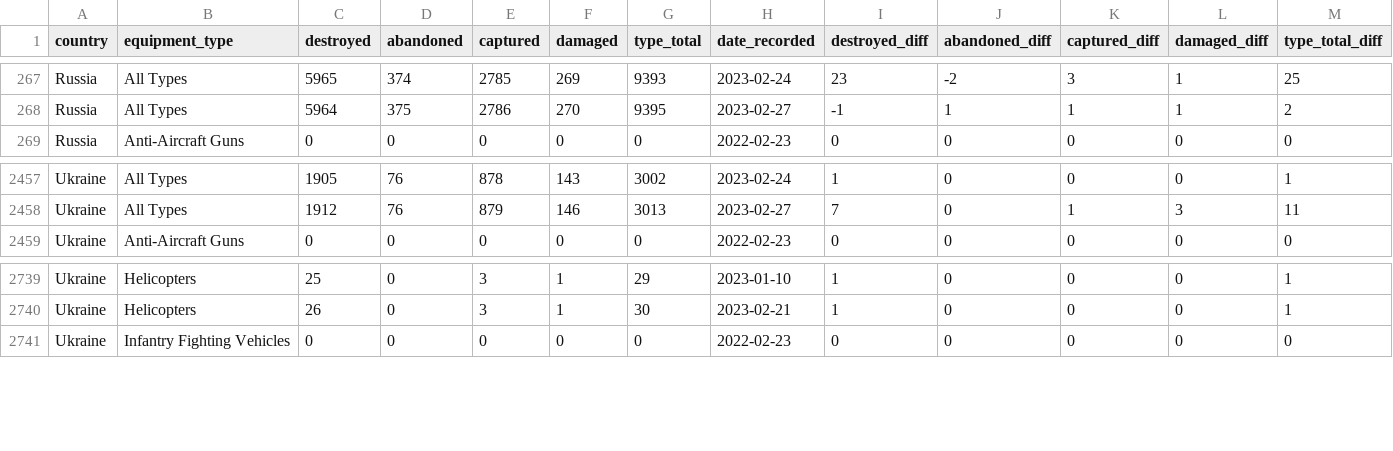
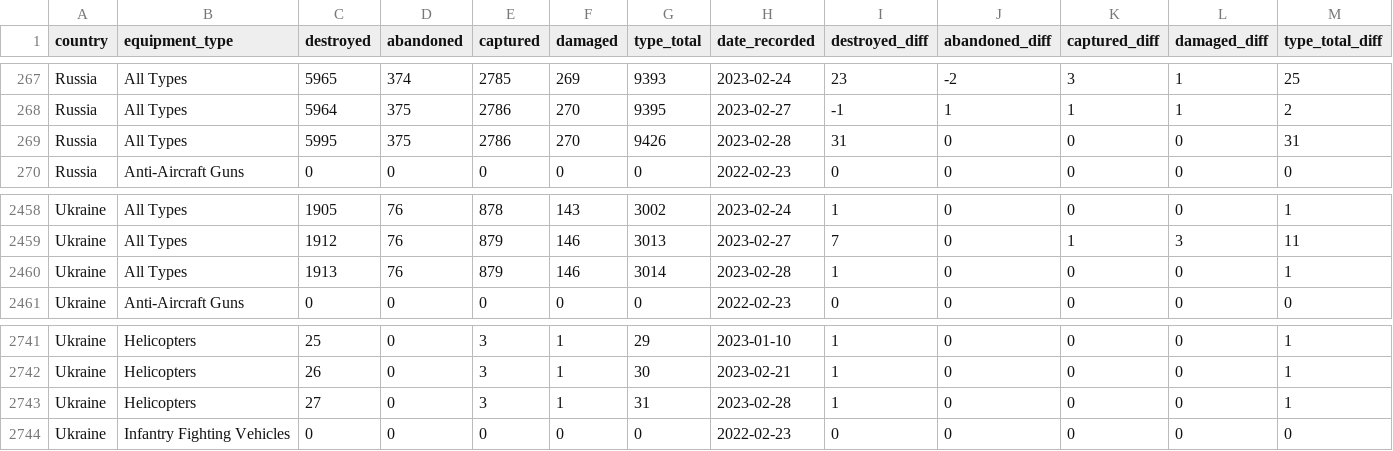
Before and after one commit to scarnecchia/oryx_data, a CSV file: daily_count.csv, drawn as a sheet; only a part is shown, gaps mark what is left out; rows hold the shown columns only; the diff names each change by its address in the sheet, - before the commit and + after, or states it on an @@ line.

Commit message:
Oryx dataset updates for 2023-02-28

```diff
--- a/daily_count.csv
+++ b/daily_count.csv
+row 269: Russia | All Types | 5995 | 375 | 2786 | 270 | 9426 | 2023-02-28 | 31 | 0 | 0 | 0 | 31
+row 2460: Ukraine | All Types | 1913 | 76 | 879 | 146 | 3014 | 2023-02-28 | 1 | 0 | 0 | 0 | 1
+row 2743: Ukraine | Helicopters | 27 | 0 | 3 | 1 | 31 | 2023-02-28 | 1 | 0 | 0 | 0 | 1
```
Also changed, not shown: event_abandoned.csv, event_captured.csv, 5 other files.
